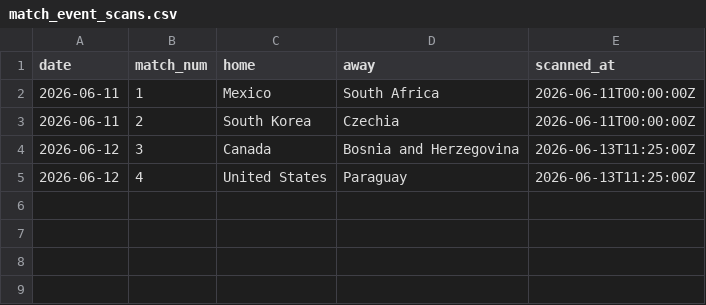
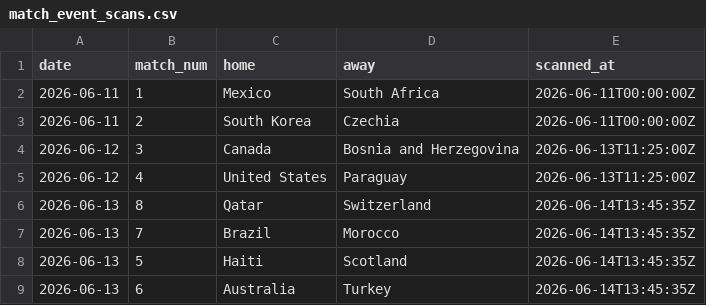
Before and after one commit to rfurno/worldcup2026, a CSV file: simulations/data/match_event_scans.csv, drawn as a sheet; the diff names each change by its address in the sheet, - before the commit and + after, or states it on an @@ line.

```diff
--- a/simulations/data/match_event_scans.csv
+++ b/simulations/data/match_event_scans.csv
+row 6: 2026-06-13 | 8 | Qatar | Switzerland | 2026-06-14T13:45:35Z
+row 7: 2026-06-13 | 7 | Brazil | Morocco | 2026-06-14T13:45:35Z
+row 8: 2026-06-13 | 5 | Haiti | Scotland | 2026-06-14T13:45:35Z
+row 9: 2026-06-13 | 6 | Australia | Turkey | 2026-06-14T13:45:35Z
```
Also changed, not shown: simulations/data/match_events.csv, simulations/data/match_predictions_log.csv, 38 other files.
